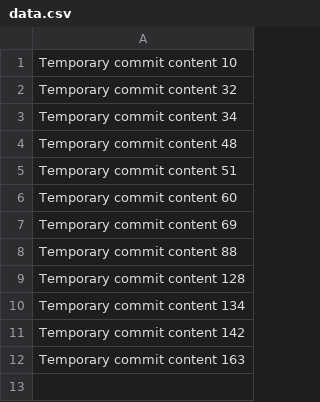
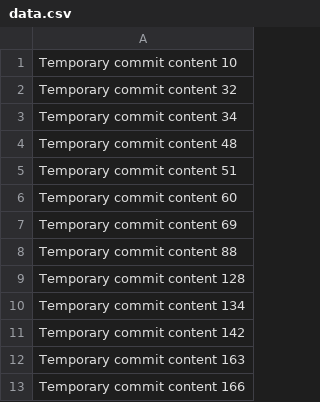
Before and after one commit to adaccaaz/adac, a CSV file: data.csv, drawn as a sheet; the diff names each change by its address in the sheet, - before the commit and + after, or states it on an @@ line.

```diff
--- a/data.csv
+++ b/data.csv
+row 13: Temporary commit content 166
```
